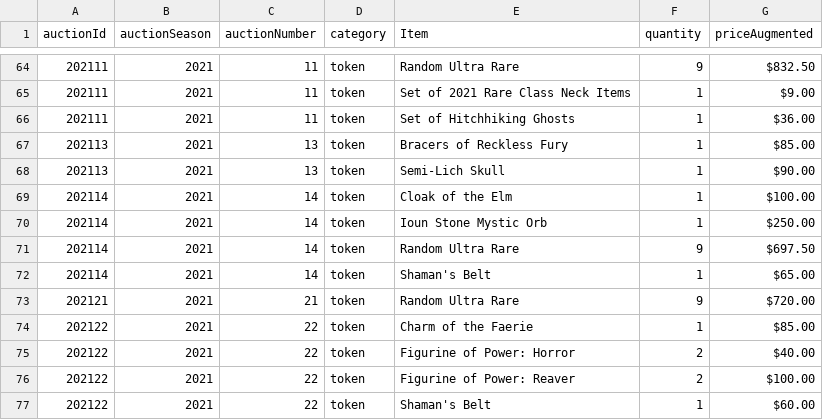
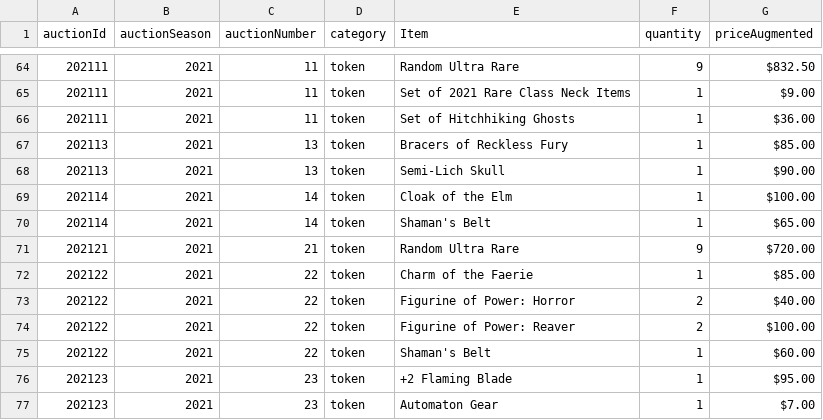
Before and after one commit to mjdomask-jpg/trueDungeonAuctionPrices, a CSV file: public/data/contextItems.csv, drawn as a sheet; only a part is shown, gaps mark what is left out; the shorter side is filled out with more unchanged rows.

Commit message:
Publish from sheet: auctionMetadata.csv, prices.csv, contextItems.csv (#126)
auctionMetadata.csv: 289 -> 289 rows
  prices.csv: 7767 -> 7767 rows
  contextItems.csv: 766 -> 764 rows

Exported by apps-script/publishToSite.gs 2026-08-21.3.

```diff
--- a/public/data/contextItems.csv
+++ b/public/data/contextItems.csv
@@ -69,4 +69,2 @@ auctionId,auctionSeason,auctionNumber,category,Item,quantity,priceAugmented
 202114,2021,14,token,Cloak of the Elm,1,$100.00
-202114,2021,14,token,Ioun Stone Mystic Orb,1,$250.00
-202114,2021,14,token,Random Ultra Rare,9,$697.50
 202114,2021,14,token,Shaman's Belt,1,$65.00
```
Also changed, not shown: public/data/auctionMetadata.csv, public/data/prices.csv.
